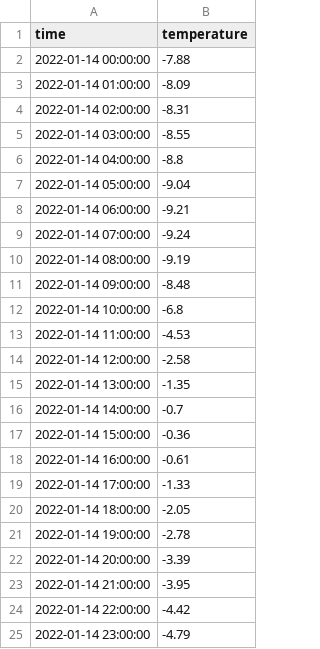
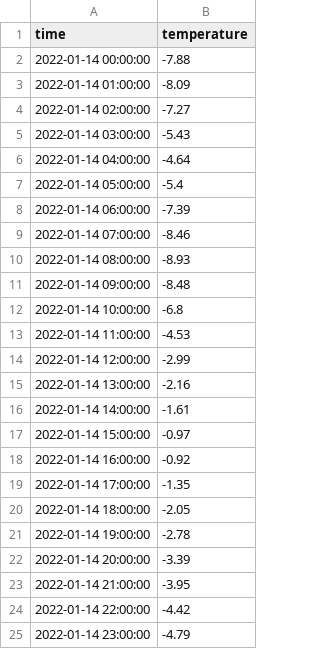
Before and after one commit to SeoJongkwan/potal_asos, a CSV file: asos/meteoblue_20220114_37.49_127.03.csv, drawn as a sheet; only a part is shown.

```diff
--- a/asos/meteoblue_20220114_37.49_127.03.csv
+++ b/asos/meteoblue_20220114_37.49_127.03.csv
@@ -3,9 +3,9 @@ time,temperature
 2022-01-14 01:00:00,-8.09
-2022-01-14 02:00:00,-8.31
-2022-01-14 03:00:00,-8.55
-2022-01-14 04:00:00,-8.8
-2022-01-14 05:00:00,-9.04
-2022-01-14 06:00:00,-9.21
-2022-01-14 07:00:00,-9.24
-2022-01-14 08:00:00,-9.19
+2022-01-14 02:00:00,-7.27
+2022-01-14 03:00:00,-5.43
+2022-01-14 04:00:00,-4.64
+2022-01-14 05:00:00,-5.4
+2022-01-14 06:00:00,-7.39
+2022-01-14 07:00:00,-8.46
+2022-01-14 08:00:00,-8.93
 2022-01-14 09:00:00,-8.48
@@ -13,8 +13,8 @@ time,temperature
 2022-01-14 11:00:00,-4.53
-2022-01-14 12:00:00,-2.58
-2022-01-14 13:00:00,-1.35
-2022-01-14 14:00:00,-0.7
-2022-01-14 15:00:00,-0.36
-2022-01-14 16:00:00,-0.61
-2022-01-14 17:00:00,-1.33
+2022-01-14 12:00:00,-2.99
+2022-01-14 13:00:00,-2.16
+2022-01-14 14:00:00,-1.61
+2022-01-14 15:00:00,-0.97
+2022-01-14 16:00:00,-0.92
+2022-01-14 17:00:00,-1.35
 2022-01-14 18:00:00,-2.05
```
Also changed, not shown: 7 other files.
